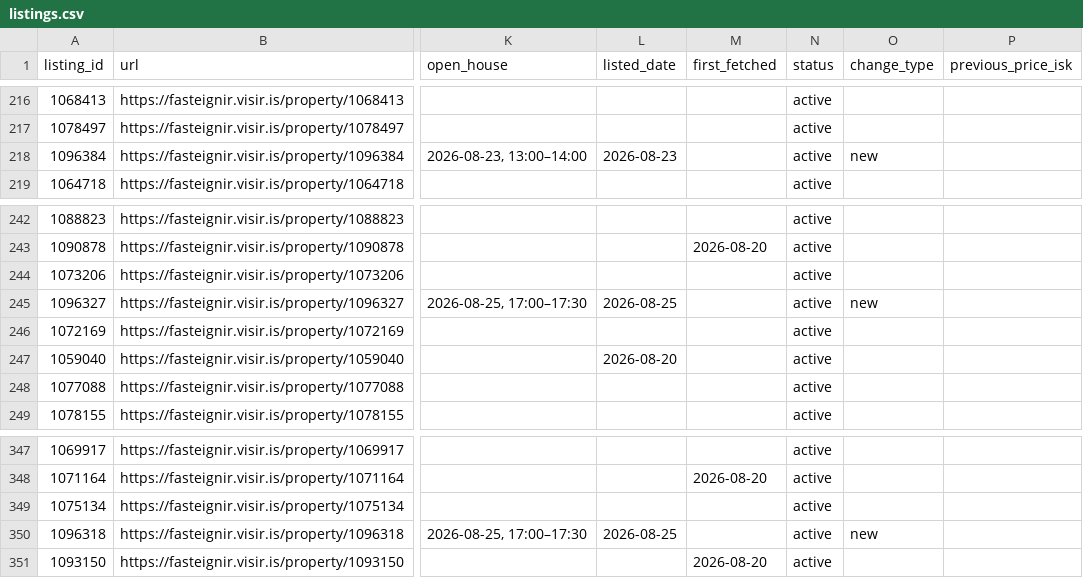
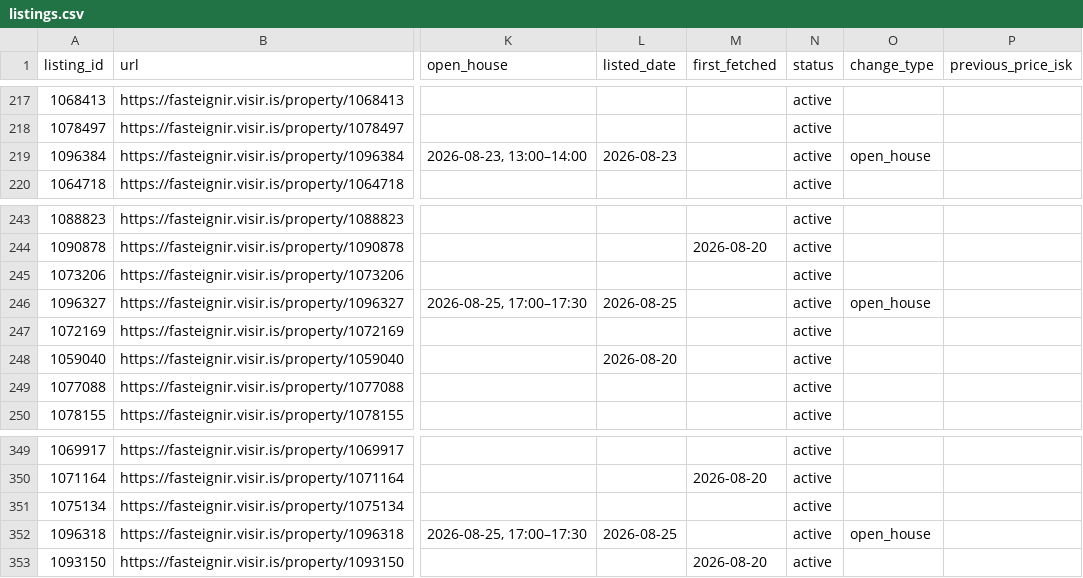
Before and after one commit to alruts/fasteignir-listing-monitor, a CSV file: data/listings.csv, drawn as a sheet; only a part is shown, gaps mark what is left out; addresses are those after the commit; the diff covers the shown part only; the diff names each change by its address in the sheet, - before the commit and + after, or states it on an @@ line.

Commit message:
Update house listings

```diff
--- a/data/listings.csv
+++ b/data/listings.csv
-O219 (change_type): new
+O219 (change_type): open_house
-O246 (change_type): new
+O246 (change_type): open_house
-O352 (change_type): new
+O352 (change_type): open_house
```
Also changed, not shown: 2 added rows and 23 edited cells elsewhere in this file, 2 other files.
